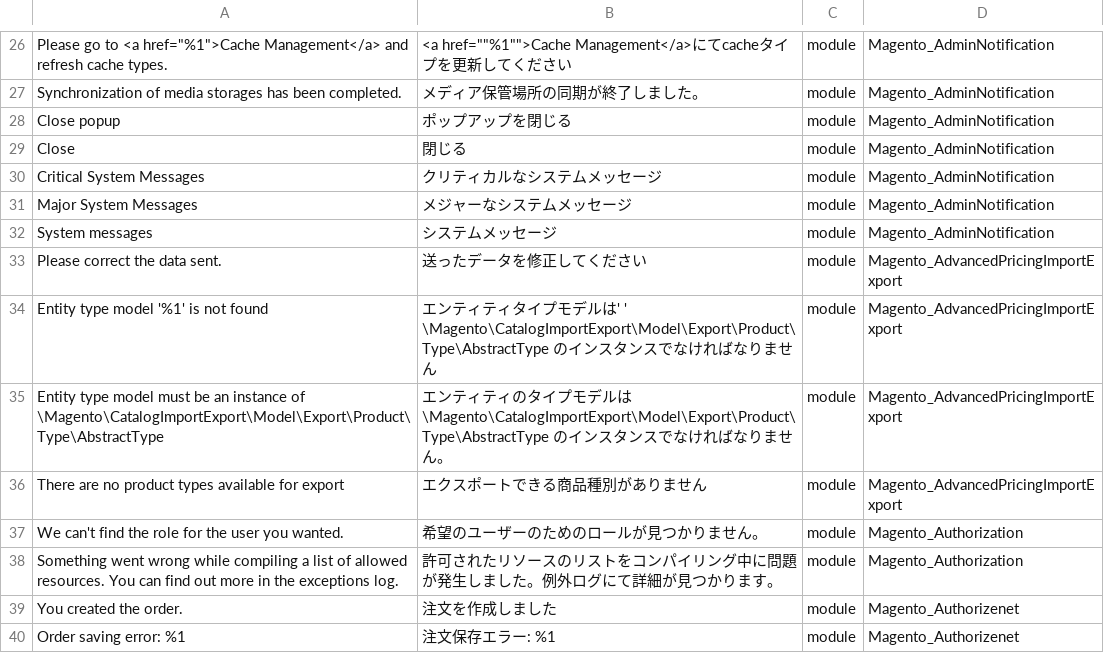
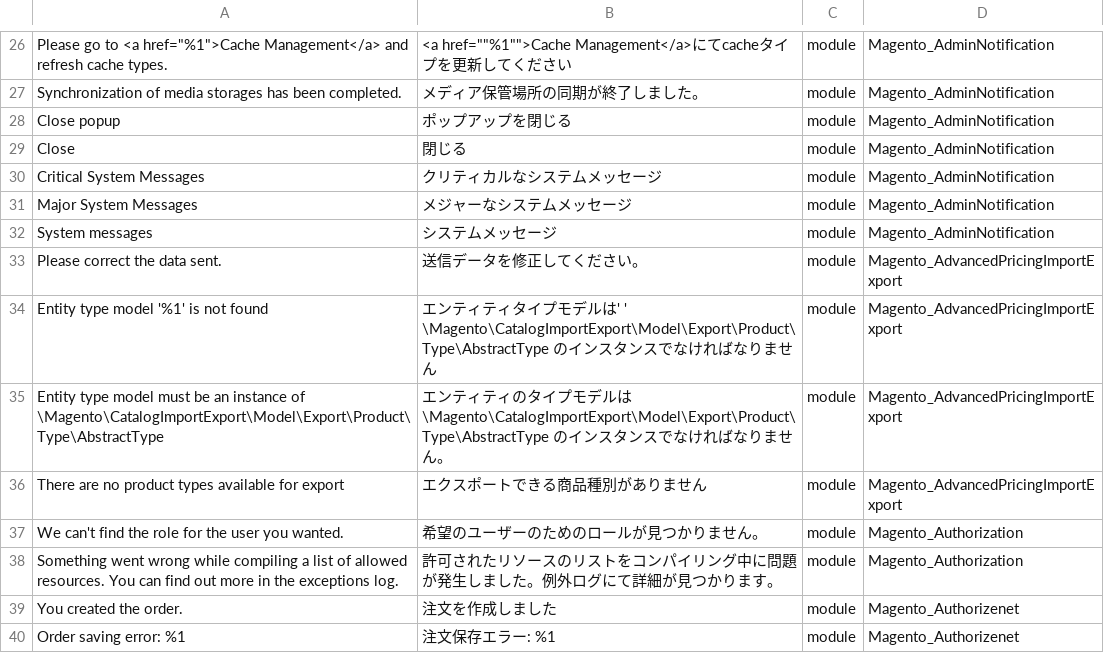
Before and after one commit to Magento2Translations/language_ja_jp, a CSV file: ja_JP.csv, drawn as a sheet; only a part is shown, gaps mark what is left out.

Commit message:
Auto translate 27/12/2016 00:00:01

```diff
--- a/ja_JP.csv
+++ b/ja_JP.csv
@@ -32,3 +32,3 @@ Close,閉じる,module,Magento_AdminNotification
 "System messages",システムメッセージ,module,Magento_AdminNotification
-"Please correct the data sent.",送ったデータを修正してください,module,Magento_AdvancedPricingImportExport
+"Please correct the data sent.",送信データを修正してください。,module,Magento_AdvancedPricingImportExport
 "Entity type model '%1' is not found","エンティティタイプモデルは' ' \Magento\CatalogImportExport\Model\Export\Product\Type\AbstractType　のインスタンスでなければなりません",module,Magento_AdvancedPricingImportExport
```
